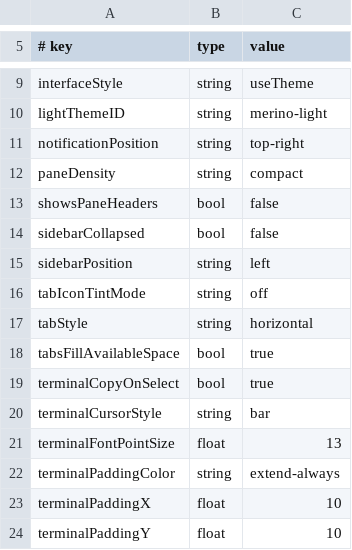
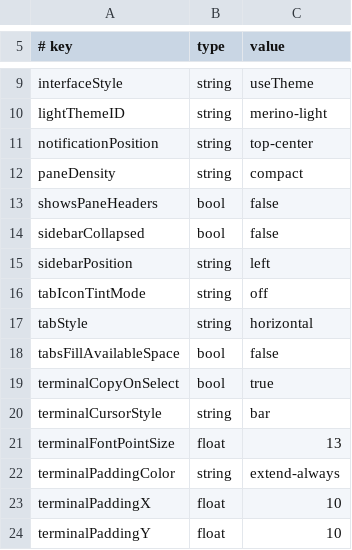
Before and after one commit to yulonglin/dotfiles, a TSV file: config/rex/ui-prefs.tsv, drawn as a sheet; only a part is shown, gaps mark what is left out.

```diff
--- a/config/rex/ui-prefs.tsv
+++ b/config/rex/ui-prefs.tsv
@@ -10,3 +10,3 @@ interfaceStyle	string	useTheme
 lightThemeID	string	merino-light
-notificationPosition	string	top-right
+notificationPosition	string	top-center
 paneDensity	string	compact
@@ -17,3 +17,3 @@ tabIconTintMode	string	off
 tabStyle	string	horizontal
-tabsFillAvailableSpace	bool	true
+tabsFillAvailableSpace	bool	false
 terminalCopyOnSelect	bool	true
```
Also changed, not shown: 1 other file.
